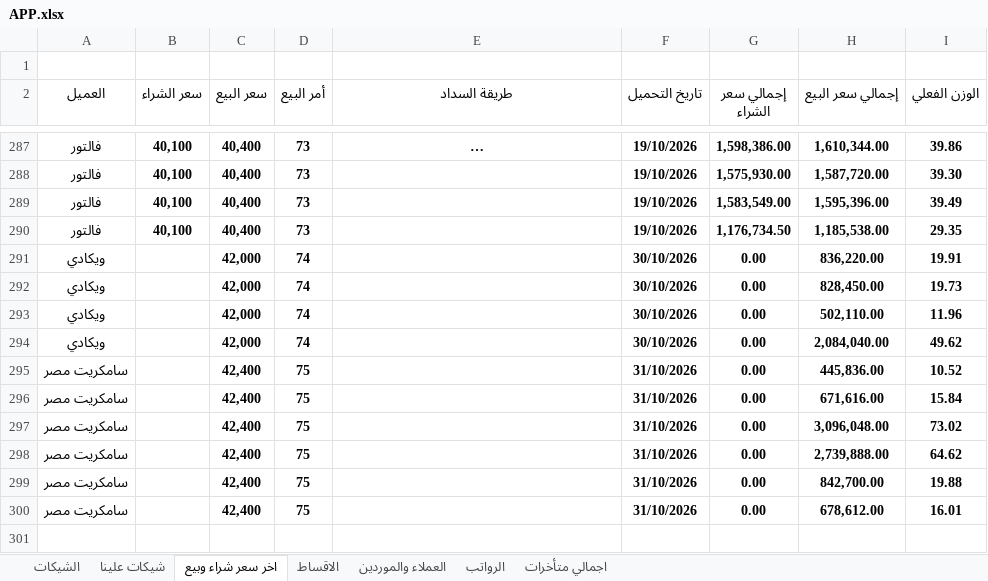
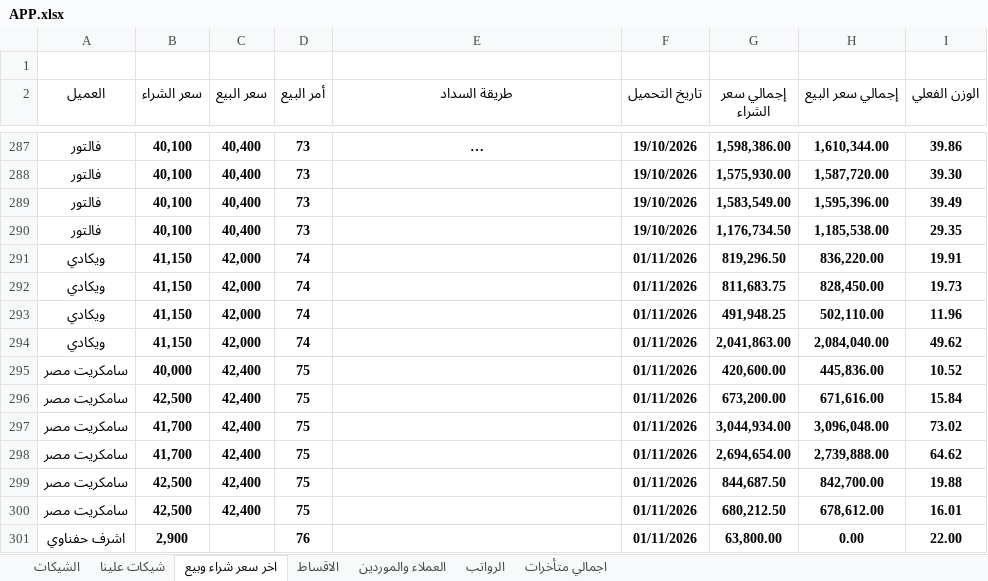
Before and after one commit to ah7306771-lang/ChillOut-Construction-app, an Excel workbook: APP.xlsx, sheet اخر سعر شراء وبيع, drawn as a sheet; only a part is shown, gaps mark what is left out; long unchanged cells end in …; values as stored, in another font and other column widths than the file's, no borders; the diff names each change by its address in the sheet, - before the commit and + after, or states it on an @@ line.

```diff
--- a/APP.xlsx (sheet اخر سعر شراء وبيع)
+++ b/APP.xlsx (sheet اخر سعر شراء وبيع)
-B291:B294 (سعر الشراء): (empty)
+B291:B294 (سعر الشراء): 41,150
-F291:F294 (تاريخ التحميل): 30/10/2026
+F291:F294 (تاريخ التحميل): 01/11/2026
-G291 (إجمالي سعر الشراء): 0.00
+G291 (إجمالي سعر الشراء): 819,296.50
-G292 (إجمالي سعر الشراء): 0.00
+G292 (إجمالي سعر الشراء): 811,683.75
-G293 (إجمالي سعر الشراء): 0.00
+G293 (إجمالي سعر الشراء): 491,948.25
-G294 (إجمالي سعر الشراء): 0.00
+G294 (إجمالي سعر الشراء): 2,041,863.00
-B295 (سعر الشراء): (empty)
+B295 (سعر الشراء): 40,000
-F295:F300 (تاريخ التحميل): 31/10/2026
+F295:F300 (تاريخ التحميل): 01/11/2026
-G295 (إجمالي سعر الشراء): 0.00
+G295 (إجمالي سعر الشراء): 420,600.00
-B296 (سعر الشراء): (empty)
+B296 (سعر الشراء): 42,500
-G296 (إجمالي سعر الشراء): 0.00
+G296 (إجمالي سعر الشراء): 673,200.00
-B297:B298 (سعر الشراء): (empty)
+B297:B298 (سعر الشراء): 41,700
-G297 (إجمالي سعر الشراء): 0.00
+G297 (إجمالي سعر الشراء): 3,044,934.00
-G298 (إجمالي سعر الشراء): 0.00
+G298 (إجمالي سعر الشراء): 2,694,654.00
-B299:B300 (سعر الشراء): (empty)
+B299:B300 (سعر الشراء): 42,500
-G299 (إجمالي سعر الشراء): 0.00
+G299 (إجمالي سعر الشراء): 844,687.50
-G300 (إجمالي سعر الشراء): 0.00
+G300 (إجمالي سعر الشراء): 680,212.50
+row 301: اشرف حفناوي | 2,900 |  | 76 |  | 01/11/2026 | 63,800.00 | 0.00 | 22.00
```
Also changed, not shown: sheet الاقساط, sheet اجمالي متأخرات, sheet الشيكات, sheet العملاء والموردين, sheet شيكات علينا, hidden cells, 1 other file.
